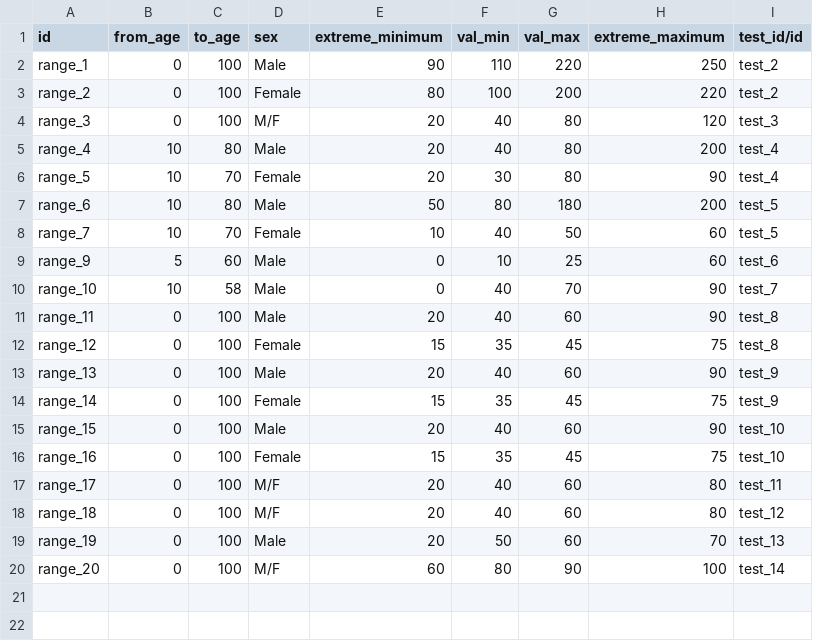
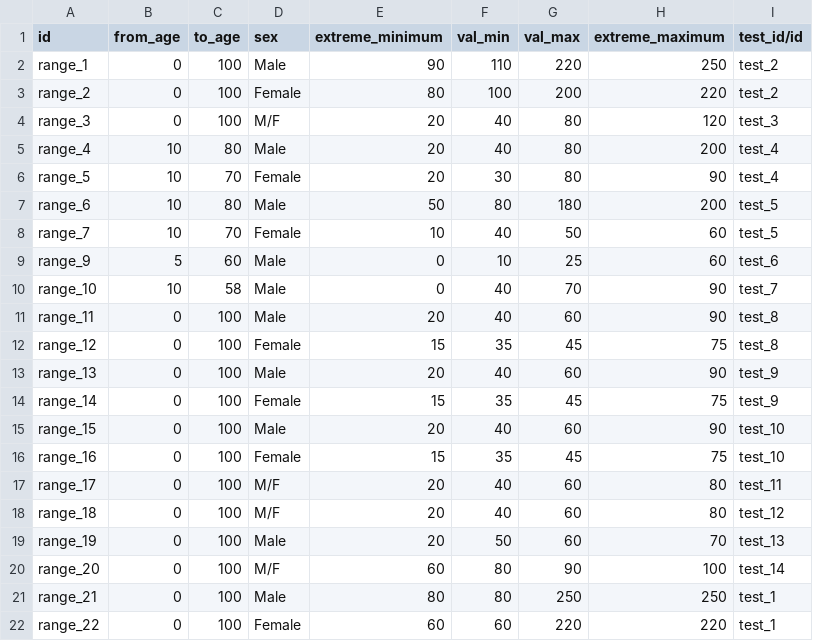
Before and after one commit to ingadhoc/odoo-kinesis-athletics, a CSV file: addons/kinesis_athletics_x/data/kinesis_athletics.test_range.csv, drawn as a sheet.

Commit message:
[FIX] Demo data

```diff
--- a/addons/kinesis_athletics_x/data/kinesis_athletics.test_range.csv
+++ b/addons/kinesis_athletics_x/data/kinesis_athletics.test_range.csv
@@ -20 +20,3 @@ range_19,0,100,Male,20,50,60,70,test_13
 range_20,0,100,M/F,60,80,90,100,test_14
+range_21,0,100,Male,80,80,250,250,test_1
+range_22,0,100,Female,60,60,220,220,test_1
```
Also changed, not shown: addons/kinesis_athletics_x/data/kinesis_athletics.test.csv, 1 other file.
